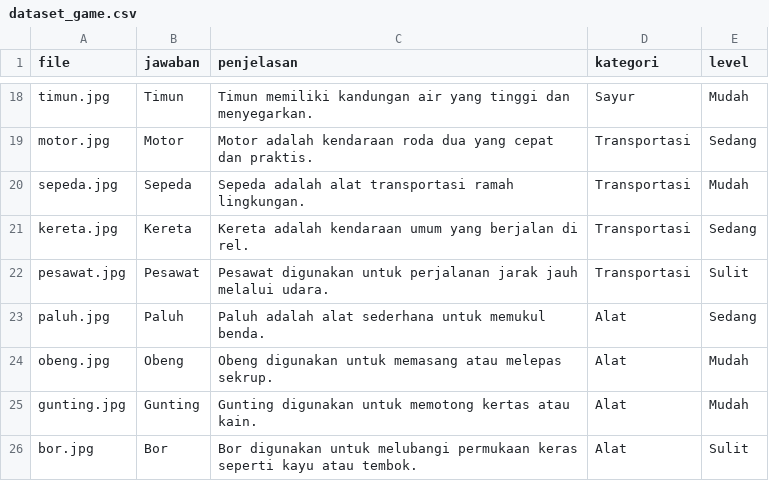
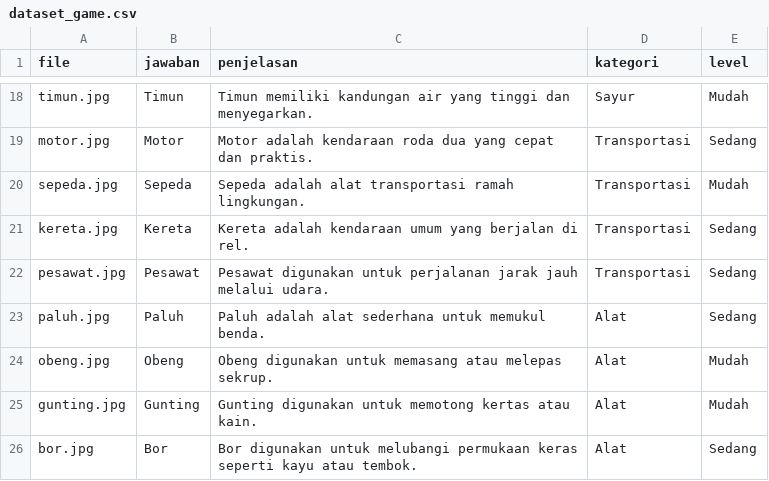
Before and after one commit to sabilqii/game-edukasi, a CSV file: dataset_game.csv, drawn as a sheet; only a part is shown, gaps mark what is left out.

Commit message:
Update dataset_game.csv

```diff
--- a/dataset_game.csv
+++ b/dataset_game.csv
@@ -21,3 +21,3 @@ sepeda.jpg,Sepeda,Sepeda adalah alat transportasi ramah lingkungan.,Transportasi
 kereta.jpg,Kereta,Kereta adalah kendaraan umum yang berjalan di rel.,Transportasi,Sedang
-pesawat.jpg,Pesawat,Pesawat digunakan untuk perjalanan jarak jauh melalui udara.,Transportasi,Sulit
+pesawat.jpg,Pesawat,Pesawat digunakan untuk perjalanan jarak jauh melalui udara.,Transportasi,Sedang
 paluh.jpg,Paluh,Paluh adalah alat sederhana untuk memukul benda.,Alat,Sedang
@@ -25,2 +25,2 @@ obeng.jpg,Obeng,Obeng digunakan untuk memasang atau melepas sekrup.,Alat,Mudah
 gunting.jpg,Gunting,Gunting digunakan untuk memotong kertas atau kain.,Alat,Mudah
-bor.jpg,Bor,Bor digunakan untuk melubangi permukaan keras seperti kayu atau tembok.,Alat,Sulit
+bor.jpg,Bor,Bor digunakan untuk melubangi permukaan keras seperti kayu atau tembok.,Alat,Sedang
```
